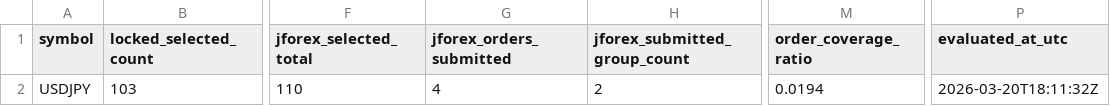
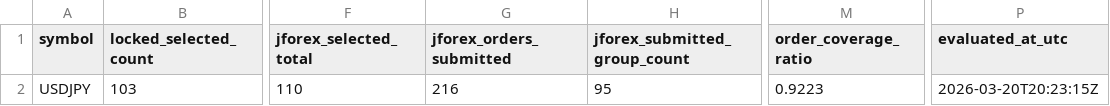
Before and after one commit to jbus84/behemoth, a CSV file: data/analysis/backtest_reconcile/USDJPY_local_jforex_outcome_parity_summary.csv, drawn as a sheet; only a part is shown, gaps mark what is left out; the diff names each change by its address in the sheet, - before the commit and + after, or states it on an @@ line.

```diff
--- a/data/analysis/backtest_reconcile/USDJPY_local_jforex_outcome_parity_summary.csv
+++ b/data/analysis/backtest_reconcile/USDJPY_local_jforex_outcome_parity_summary.csv
-G2 (jforex_orders_submitted): 4
+G2 (jforex_orders_submitted): 216
-H2 (jforex_submitted_group_count): 2
+H2 (jforex_submitted_group_count): 95
-M2 (order_coverage_ratio): 0.0194
+M2 (order_coverage_ratio): 0.9223
-P2 (evaluated_at_utc): 2026-03-20T18:11:32Z
+P2 (evaluated_at_utc): 2026-03-20T20:23:15Z
```
Also changed, not shown: data/analysis/backtest_reconcile/AUDUSD_local_jforex_outcome_parity_summary.csv, data/analysis/backtest_reconcile/EURUSD_local_jforex_outcome_parity_summary.csv, 5 other files.
